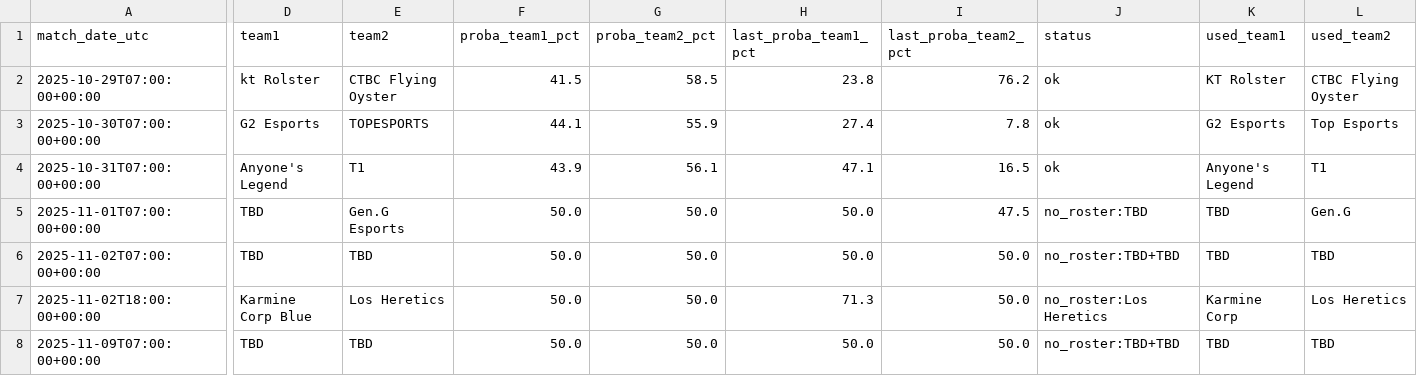
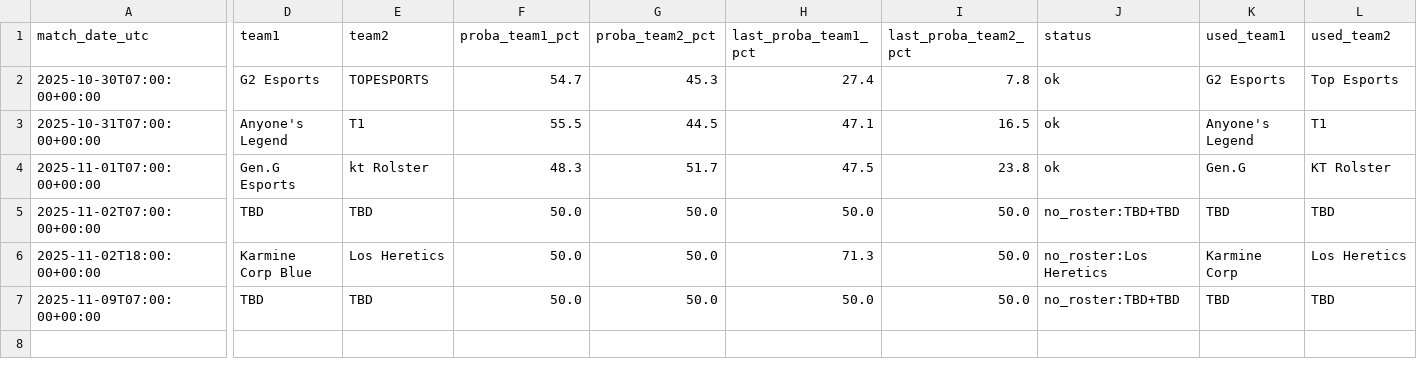
Before and after one commit to franc0510/streamlit-shine-sparkle, a CSV file: Documents/schedule_with_probs.csv, drawn as a sheet; only a part is shown, gaps mark what is left out; removed rows and columns are numbered as before the commit, all else as after; rows hold the shown columns only; the diff covers the shown part only; the diff names each change by its address in the sheet, - before the commit and + after, or states it on an @@ line.

```diff
--- a/Documents/schedule_with_probs.csv
+++ b/Documents/schedule_with_probs.csv
-row 2: 2025-10-29T07:00:00+00:00 | kt Rolster | CTBC Flying Oyster | 41.5 | 58.5 | 23.8 | 76.2 | ok | KT Rolster | CTBC Flying Oyster
-F2 (proba_team1_pct): 44.1
+F2 (proba_team1_pct): 54.7
-G2 (proba_team2_pct): 55.9
+G2 (proba_team2_pct): 45.3
-F3 (proba_team1_pct): 43.9
+F3 (proba_team1_pct): 55.5
-G3 (proba_team2_pct): 56.1
+G3 (proba_team2_pct): 44.5
-D4 (team1): TBD
+D4 (team1): Gen.G Esports
-E4 (team2): Gen.G Esports
+E4 (team2): kt Rolster
-F4 (proba_team1_pct): 50.0
+F4 (proba_team1_pct): 48.3
-G4 (proba_team2_pct): 50.0
+G4 (proba_team2_pct): 51.7
-H4 (last_proba_team1_pct): 50.0
+H4 (last_proba_team1_pct): 47.5
-I4 (last_proba_team2_pct): 47.5
+I4 (last_proba_team2_pct): 23.8
-J4 (status): no_roster:TBD
+J4 (status): ok
-K4 (used_team1): TBD
+K4 (used_team1): Gen.G
-L4 (used_team2): Gen.G
+L4 (used_team2): KT Rolster
```
Also changed, not shown: 4 edited cells elsewhere in this file, Documents/predictions_history.csv, 1 other file.
